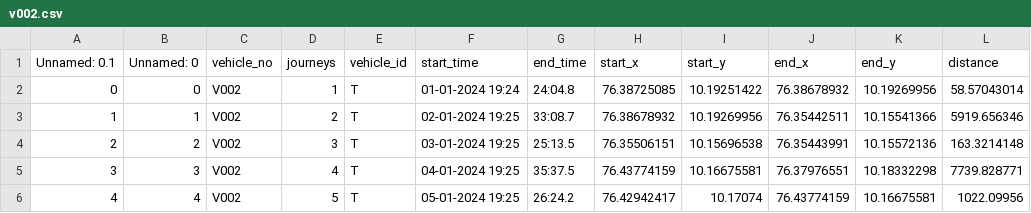
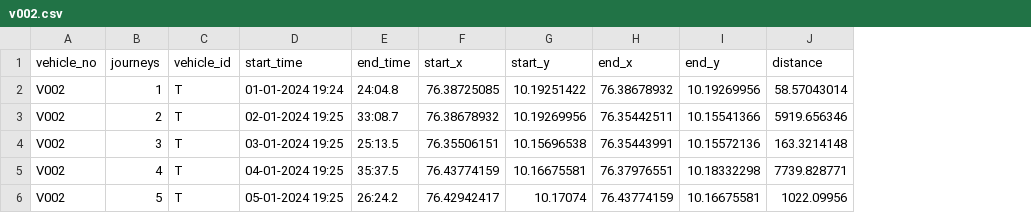
Before and after one commit to MuhammedAnees-loony/test, a CSV file: user/v002.csv, drawn as a sheet; only a part is shown; the diff names each change by its address in the sheet, - before the commit and + after, or states it on an @@ line.

Commit message:
Update v002.csv

```diff
--- a/user/v002.csv
+++ b/user/v002.csv
-column A (Unnamed: 0.1), rows 2-6: 0 | 1 | 2 | 3 | 4
-column B (Unnamed: 0), rows 2-6: 0 | 1 | 2 | 3 | 4
```
